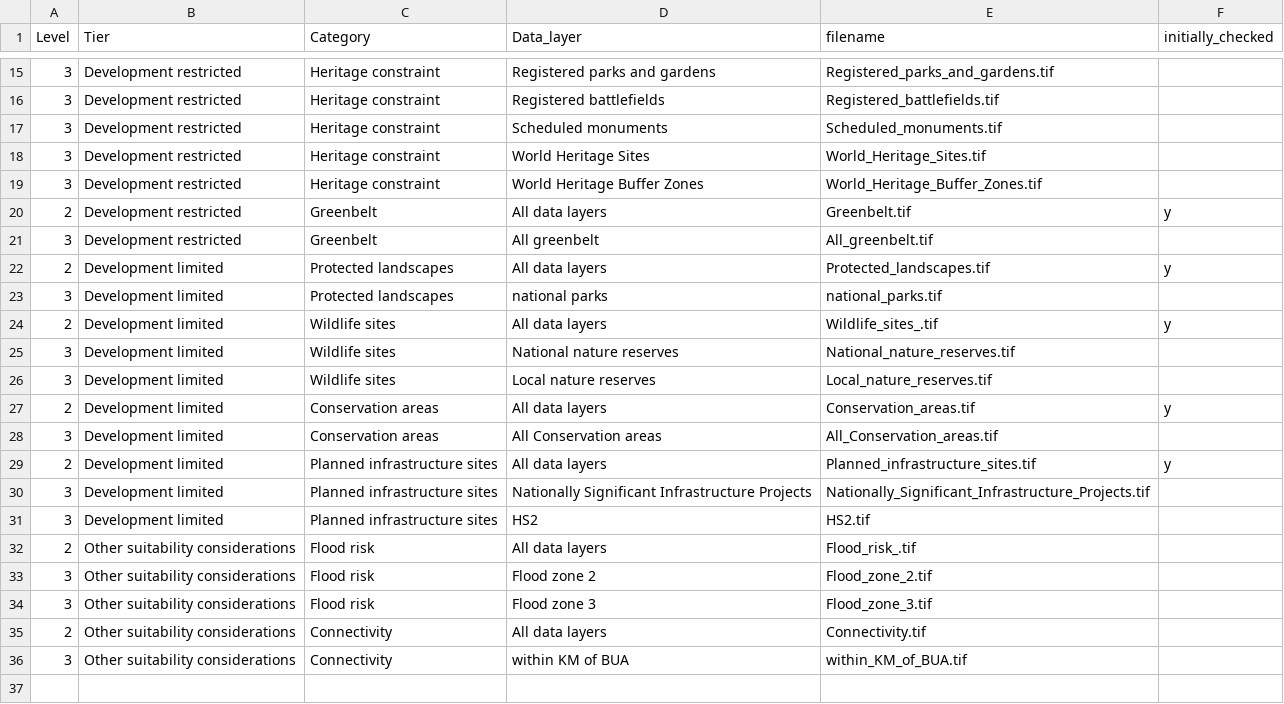
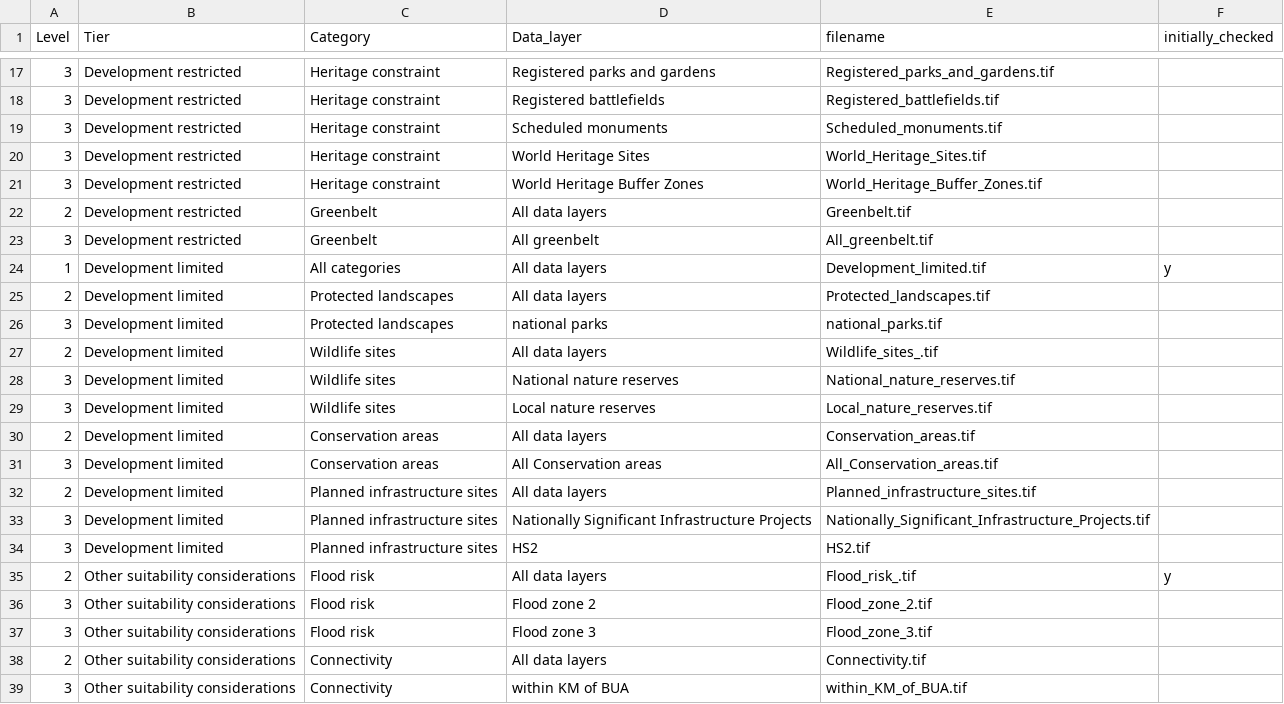
Before and after one commit to digital-land/land-use-calculator, a CSV file: static/data/PUBLIC_LAYERS/ultimate_land_metadata.csv, drawn as a sheet; only a part is shown, gaps mark what is left out; the diff covers the shown part only.

```diff
--- a/static/data/PUBLIC_LAYERS/ultimate_land_metadata.csv
+++ b/static/data/PUBLIC_LAYERS/ultimate_land_metadata.csv
@@ -19,15 +21,16 @@
 3,Development restricted,Heritage constraint,World Heritage Buffer Zones,World_Heritage_Buffer_Zones.tif,
-2,Development restricted,Greenbelt,All data layers,Greenbelt.tif,y
+2,Development restricted,Greenbelt,All data layers,Greenbelt.tif,
 3,Development restricted,Greenbelt,All greenbelt,All_greenbelt.tif,
-2,Development limited,Protected landscapes,All data layers,Protected_landscapes.tif,y
+1,Development limited,All categories,All data layers,Development_limited.tif,y
+2,Development limited,Protected landscapes,All data layers,Protected_landscapes.tif,
 3,Development limited,Protected landscapes,national parks,national_parks.tif,
-2,Development limited,Wildlife sites ,All data layers,Wildlife_sites_.tif,y
+2,Development limited,Wildlife sites ,All data layers,Wildlife_sites_.tif,
 3,Development limited,Wildlife sites ,National nature reserves,National_nature_reserves.tif,
 3,Development limited,Wildlife sites ,Local nature reserves,Local_nature_reserves.tif,
-2,Development limited,Conservation areas,All data layers,Conservation_areas.tif,y
+2,Development limited,Conservation areas,All data layers,Conservation_areas.tif,
 3,Development limited,Conservation areas,All Conservation areas,All_Conservation_areas.tif,
-2,Development limited,Planned infrastructure sites,All data layers,Planned_infrastructure_sites.tif,y
+2,Development limited,Planned infrastructure sites,All data layers,Planned_infrastructure_sites.tif,
 3,Development limited,Planned infrastructure sites,Nationally Significant Infrastructure Projects,Nationally_Significant_Infrastructure_Projects.tif,
 3,Development limited,Planned infrastructure sites,HS2,HS2.tif,
-2,Other suitability considerations,Flood risk ,All data layers,Flood_risk_.tif,
+2,Other suitability considerations,Flood risk ,All data layers,Flood_risk_.tif,y
 3,Other suitability considerations,Flood risk ,Flood zone 2,Flood_zone_2.tif,
```
Also changed, not shown: 2 added rows and 4 edited cells elsewhere in this file, 6 other files.
